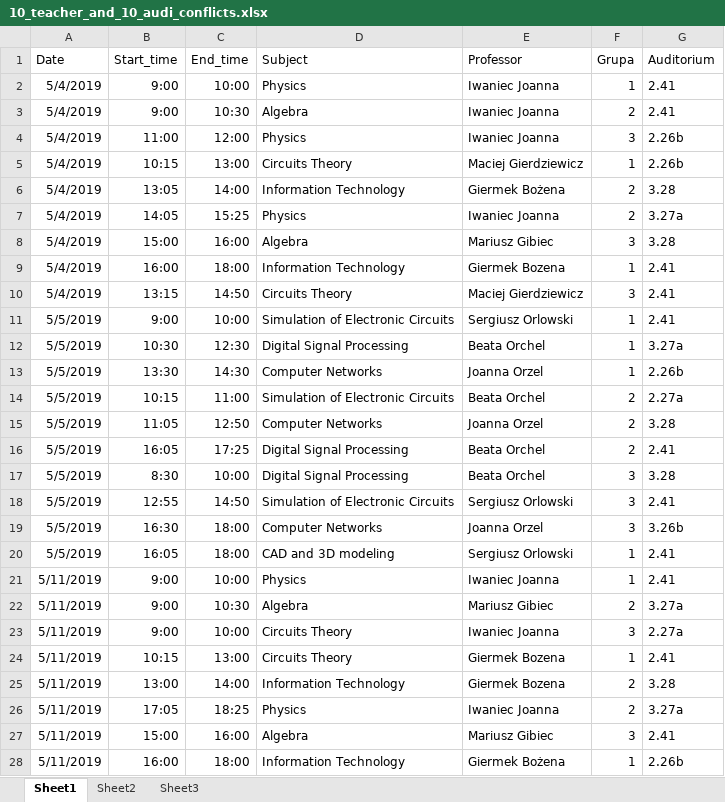
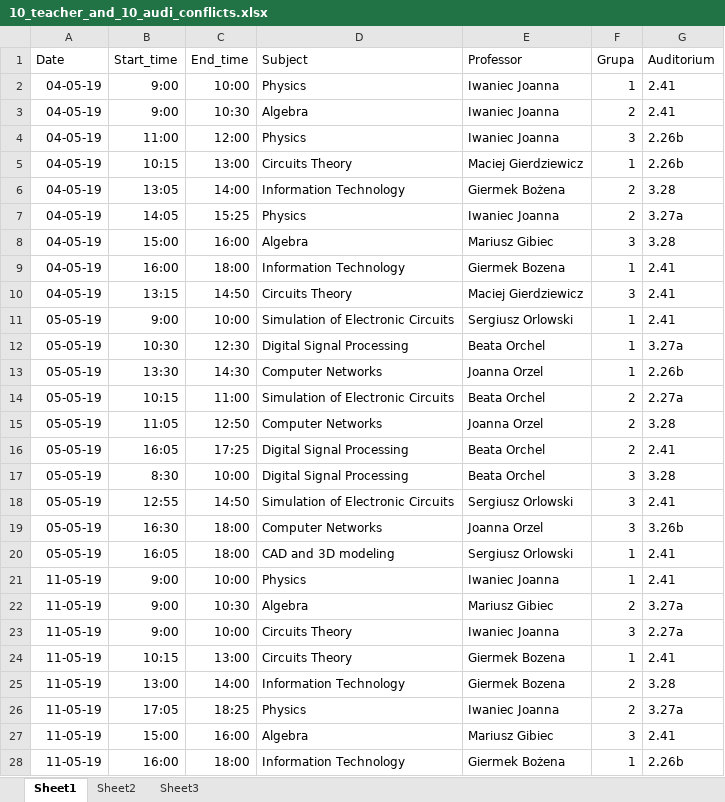
Before and after one commit to MarynaSavchenko/zielbruks, an Excel workbook: resources/10_teacher_and_10_audi_conflicts.xlsx, sheet Sheet1, drawn as a sheet; only a part is shown; values as stored, in another font and other column widths than the file's, no borders; the diff covers the shown part only; the diff names each change by its address in the sheet, - before the commit and + after, or states it on an @@ line.

```diff
--- a/resources/10_teacher_and_10_audi_conflicts.xlsx (sheet Sheet1)
+++ b/resources/10_teacher_and_10_audi_conflicts.xlsx (sheet Sheet1)
-A2:A10 (Date): 5/4/2019
+A2:A10 (Date): 04-05-19
-A11:A20 (Date): 5/5/2019
+A11:A20 (Date): 05-05-19
-A21:A28 (Date): 5/11/2019
+A21:A28 (Date): 11-05-19
```
Also changed, not shown: 48 edited cells elsewhere in this sheet, resources/10_audience_conflicts.xlsx, resources/correct.xlsx.
